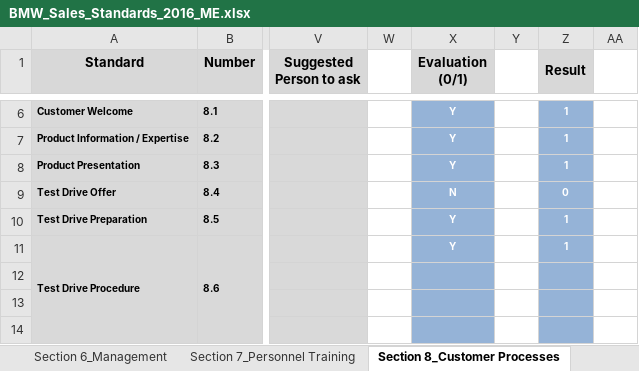
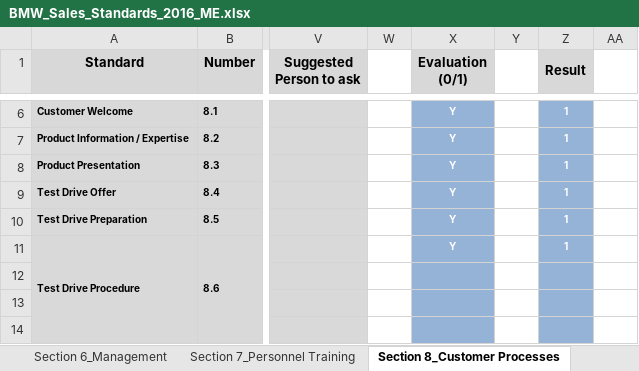
Before and after one commit to kmiloarguello/audit, an Excel workbook: xlsx/BMW_Sales_Standards_2016_ME.xlsx, sheet Section 8_Customer Processes, drawn as a sheet; only a part is shown, gaps mark what is left out; values as stored, in another font and other column widths than the file's, no borders; the diff names each change by its address in the sheet, - before the commit and + after, or states it on an @@ line.

```diff
--- a/xlsx/BMW_Sales_Standards_2016_ME.xlsx (sheet Section 8_Customer Processes)
+++ b/xlsx/BMW_Sales_Standards_2016_ME.xlsx (sheet Section 8_Customer Processes)
-X9 (Evaluation (0/1)): N
+X9 (Evaluation (0/1)): Y
-Z9 (Result): 0
+Z9 (Result): 1
```
Also changed, not shown: sheet Results, sheet Section 5_IT, sheet Section 9_Marketing, sheet Section 4_Customer Area, other sheet tabs, 1 other file.
